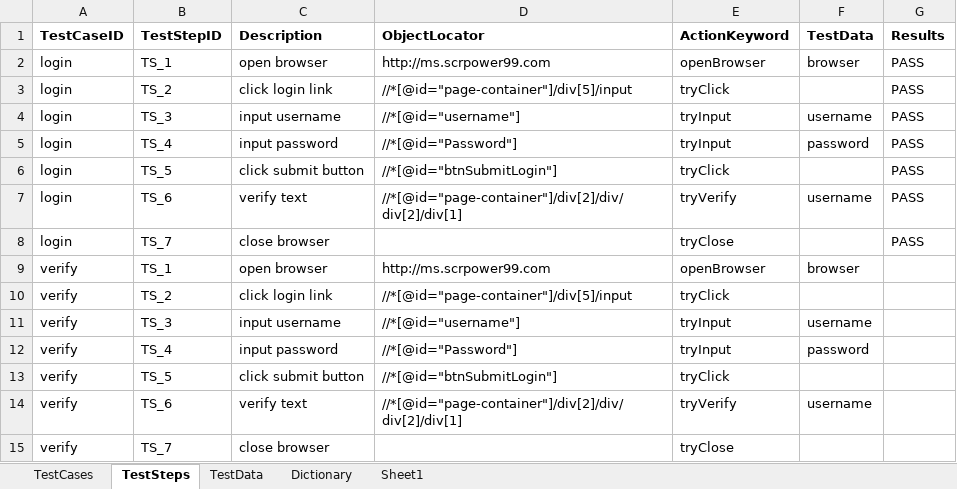
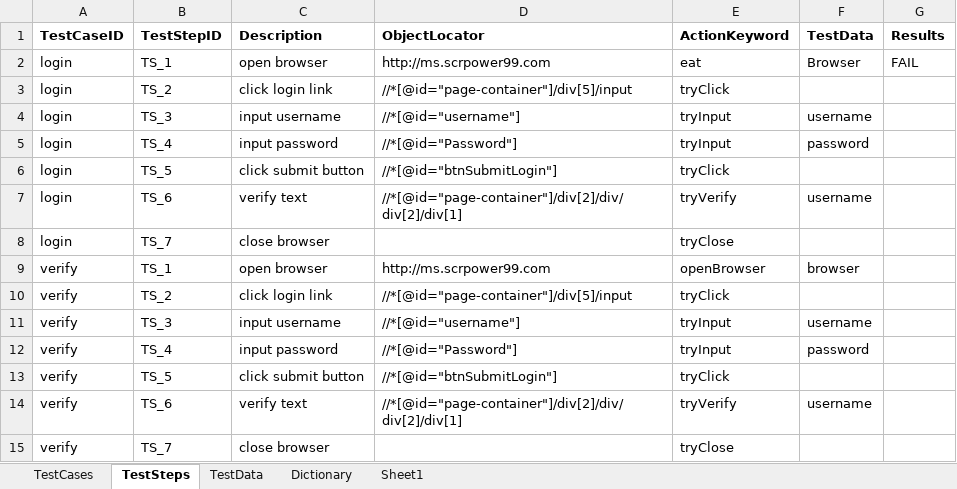
Before and after one commit to ziyilam/automatedTesting, an Excel workbook: Hybrid Keyword Driven/bin/dataEngine/DataEngine.xlsx, sheet TestSteps, drawn as a sheet; values as stored, in another font and other column widths than the file's, no borders; the diff names each change by its address in the sheet, - before the commit and + after, or states it on an @@ line.

Commit message:
cater no such keyword

```diff
--- a/Hybrid Keyword Driven/bin/dataEngine/DataEngine.xlsx (sheet TestSteps)
+++ b/Hybrid Keyword Driven/bin/dataEngine/DataEngine.xlsx (sheet TestSteps)
-E2 (ActionKeyword): openBrowser
+E2 (ActionKeyword): eat
-F2 (TestData): browser
+F2 (TestData): Browser
-G2 (Results): PASS
+G2 (Results): FAIL
-G3:G8 (Results): PASS
+G3:G8 (Results): (empty)
```
Also changed, not shown: sheet TestCases, Hybrid Keyword Driven/src/dataEngine/DataEngine.xlsx, 4 other files.
